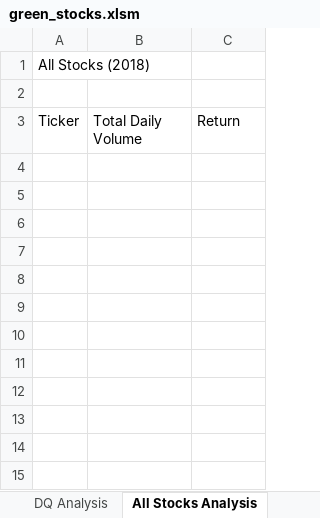
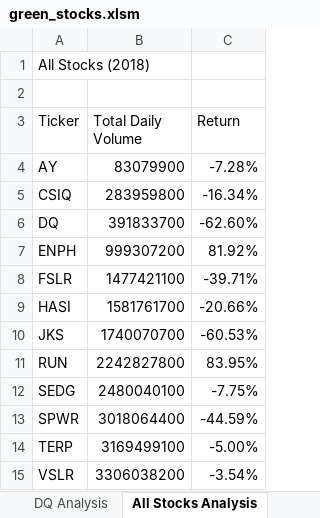
Before and after one commit to Jimmy-1310/stock-analysis, an Excel workbook: green_stocks.xlsm, sheet All Stocks Analysis, drawn as a sheet; values as stored, in another font and other column widths than the file's, no borders; the diff names each change by its address in the sheet, - before the commit and + after, or states it on an @@ line.

Commit message:
Added All stocks analysis

```diff
--- a/green_stocks.xlsm (sheet All Stocks Analysis)
+++ b/green_stocks.xlsm (sheet All Stocks Analysis)
+row 4: AY | 83079900 | -7.28%
+row 5: CSIQ | 283959800 | -16.34%
+row 6: DQ | 391833700 | -62.60%
+row 7: ENPH | 999307200 | 81.92%
+row 8: FSLR | 1477421100 | -39.71%
+row 9: HASI | 1581761700 | -20.66%
+row 10: JKS | 1740070700 | -60.53%
+row 11: RUN | 2242827800 | 83.95%
+row 12: SEDG | 2480040100 | -7.75%
+row 13: SPWR | 3018064400 | -44.59%
+row 14: TERP | 3169499100 | -5.00%
+row 15: VSLR | 3306038200 | -3.54%
```
Also changed, not shown: sheet DQ Analysis.
